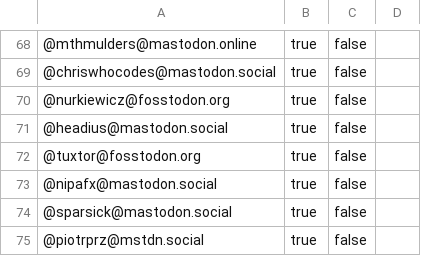
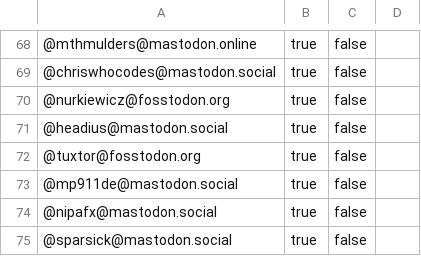
Before and after one commit to aalmiray/java-champions, a CSV file: resources/mastodon.csv, drawn as a sheet; only a part is shown, gaps mark what is left out; the shorter side is filled out with more unchanged rows; the diff names each change by its address in the sheet, - before the commit and + after, or states it on an @@ line.

```diff
--- a/resources/mastodon.csv
+++ b/resources/mastodon.csv
+row 73: @mp911de@mastodon.social | true | false
```
Also changed, not shown: 7 other files.
